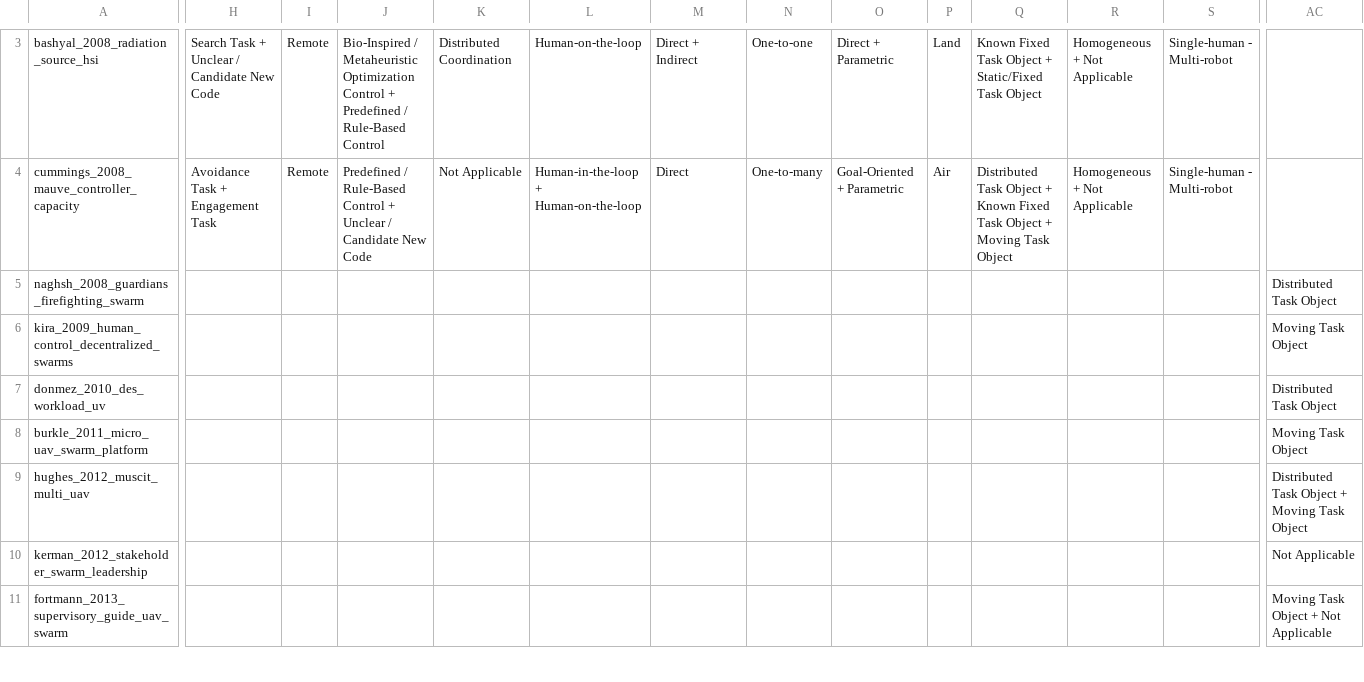
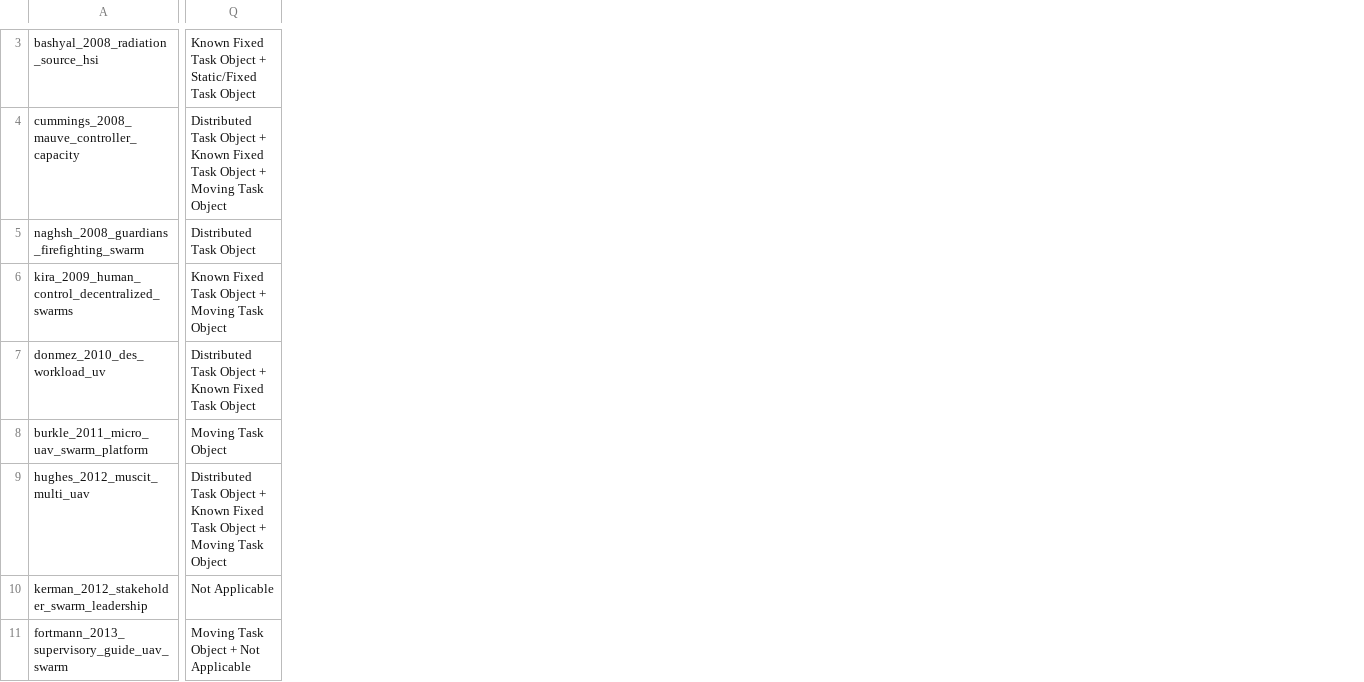
Before and after one commit to minleij/Litbase, a CSV file: analysis/data/corpus_wide.csv, drawn as a sheet; only a part is shown, gaps mark what is left out; removed rows and columns are numbered as before the commit, all else as after; the diff covers the shown part only; the diff names each change by its address in the sheet, - before the commit and + after, or states it on an @@ line.

```diff
--- a/analysis/data/corpus_wide.csv
+++ b/analysis/data/corpus_wide.csv
-column H, rows 3-4: Search Task + Unclear / Candidate New Code | Avoidance Task + Engagement Task
-column I, rows 3-4: Remote | Remote
-column J, rows 3-4: Bio-Inspired / Metaheuristic Optimization Control + Predefined / Rule-Based Control | Predefined / Rule-Based Control + Unclear / Candidate New Code
-column K, rows 3-4: Distributed Coordination | Not Applicable
-column L, rows 3-4: Human-on-the-loop | Human-in-the-loop + Human-on-the-loop
-column M, rows 3-4: Direct + Indirect | Direct
-column N, rows 3-4: One-to-one | One-to-many
-column O, rows 3-4: Direct + Parametric | Goal-Oriented + Parametric
-column P, rows 3-4: Land | Air
-column Q, rows 3-4: Known Fixed Task Object + Static/Fixed Task Object | Distributed Task Object + Known Fixed Task Object + Moving Task Object
-column R, rows 3-4: Homogeneous + Not Applicable | Homogeneous + Not Applicable
-column S, rows 3-4: Single-human - Multi-robot | Single-human - Multi-robot
-Q3: (empty)
+Q3: Known Fixed Task Object + Static/Fixed Task Object
-Q4: (empty)
+Q4: Distributed Task Object + Known Fixed Task Object + Moving Task Object
-Q6: Moving Task Object
+Q6: Known Fixed Task Object + Moving Task Object
-Q7: Distributed Task Object
+Q7: Distributed Task Object + Known Fixed Task Object
-Q9: …Object + Moving Task…
+Q9: …Object + Known Fixed Task Object + Moving Task…
```
Also changed, not shown: 86 edited cells elsewhere in this file, analysis/data/corpus_long.csv.
